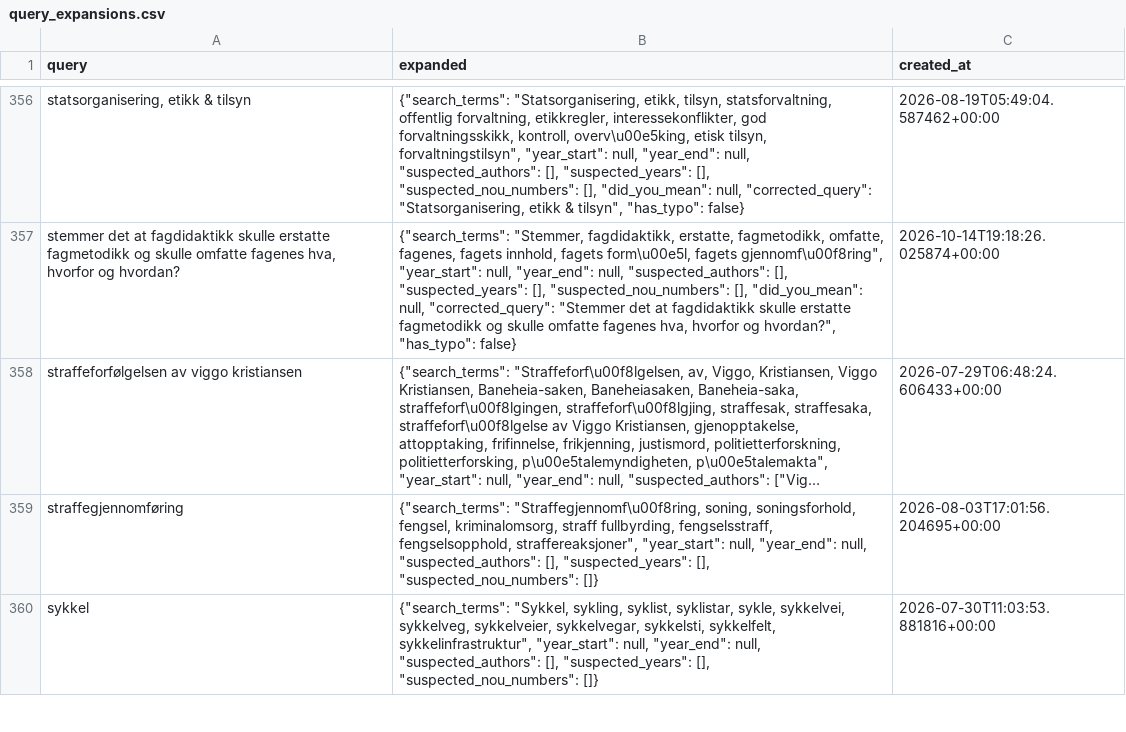
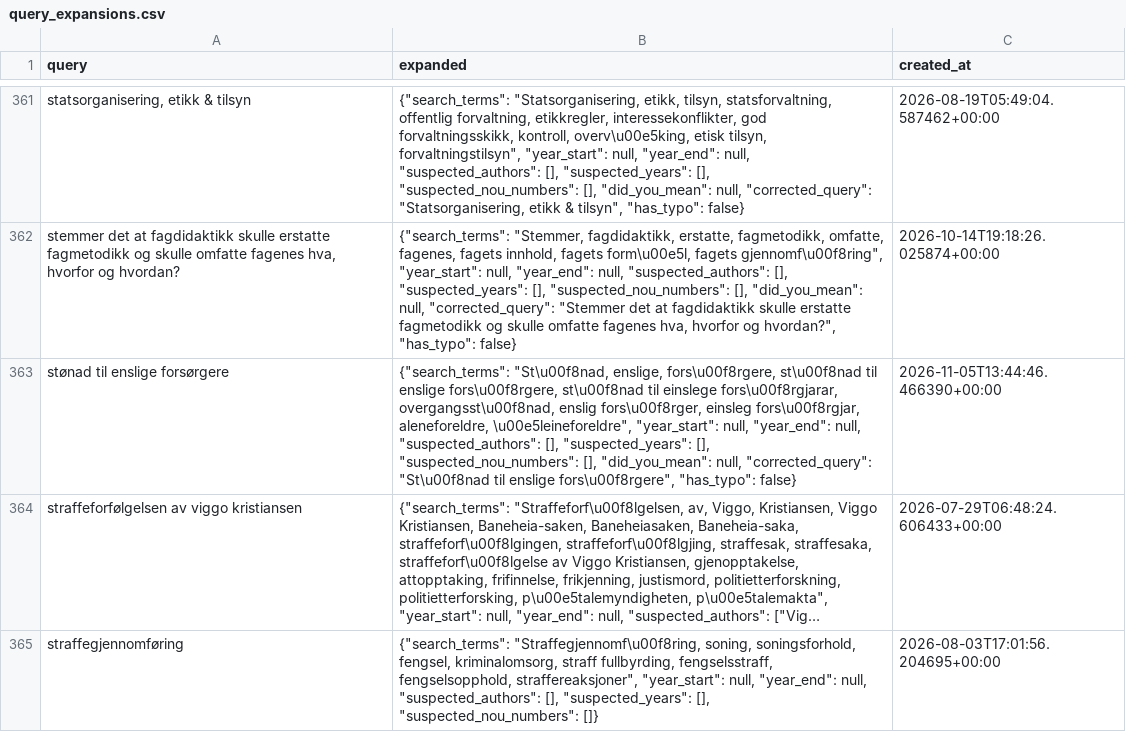
Before and after one commit to tordieltor/nouinnsikt-open-data, a CSV file: datasets/relational/query_expansions.csv, drawn as a sheet; only a part is shown, gaps mark what is left out; the shorter side is filled out with more unchanged rows; long unchanged cells end in …; the diff covers the shown part only; the diff names each change by its address in the sheet, - before the commit and + after, or states it on an @@ line.

```diff
--- a/datasets/relational/query_expansions.csv
+++ b/datasets/relational/query_expansions.csv
+row 363: stønad til enslige forsørgere | {"search_terms": "St\u00f8nad, enslige, fors\u00f8rgere, st\u00f8nad til enslige fors\u00f8rgere, st\u00f8nad til einslege fors\u00f8rgjarar, overgangsst\u00f8nad, enslig fors\u00f8rger, einsleg fors\u00f8rgjar, aleneforeldre, \u00e5leineforeldre", "year_start": null, "year_end": null, "suspected_authors": [], "suspected_years": [], "suspected_nou_numbers": [], "did_you_mean": null, "corrected_query": "St\u00f8nad til enslige fors\u00f8rgere", "has_typo": false} | 2026-11-05T13:44:46.466390+00:00
```
Also changed, not shown: 6 added rows elsewhere in this file, datasets/relational/dagens_nou.csv, datasets/relational/nou_authors.csv, 37 other files.
